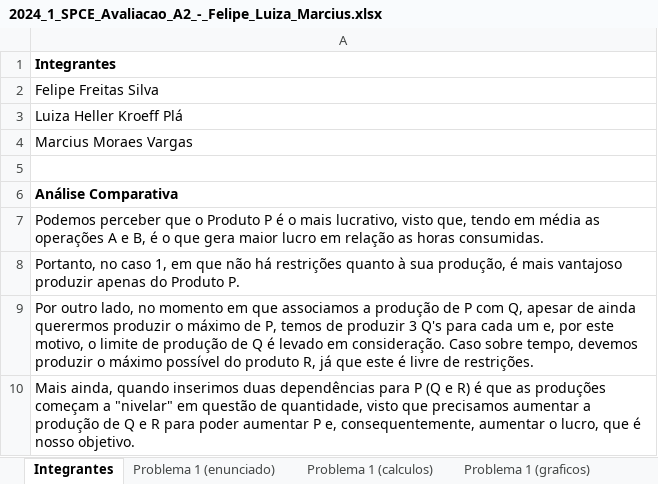
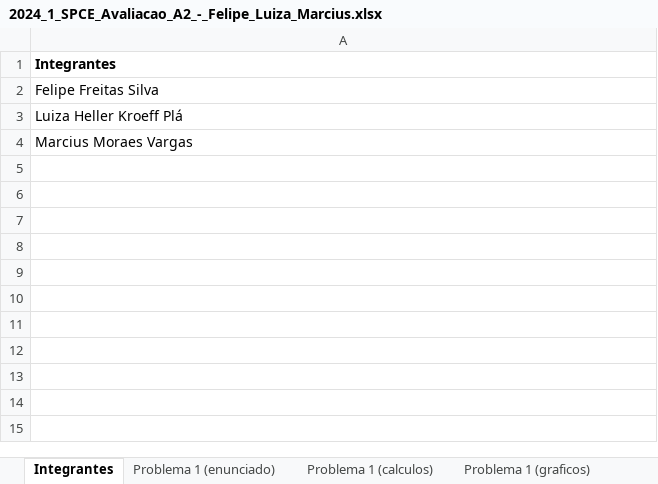
Before and after one commit to EngenhariaSoftwarePUCRS/Sistemas_de_Planejamento_e_Custos_para_Engenharia, an Excel workbook: 2024_1_SPCE_Avaliacao_A2_-_Felipe_Luiza_Marcius.xlsx, sheet Integrantes, drawn as a sheet; values as stored, in another font and other column widths than the file's, no borders; the diff names each change by its address in the sheet, - before the commit and + after, or states it on an @@ line.

```diff
--- a/2024_1_SPCE_Avaliacao_A2_-_Felipe_Luiza_Marcius.xlsx (sheet Integrantes)
+++ b/2024_1_SPCE_Avaliacao_A2_-_Felipe_Luiza_Marcius.xlsx (sheet Integrantes)
-row 5: (empty)
-row 6: Análise Comparativa
-row 7: Podemos perceber que o Produto P é o mais lucrativo, visto que, tendo em média as operações A e B, é o que gera maior lucro em relação as horas consumidas.
-row 8: Portanto, no caso 1, em que não há restrições quanto à sua produção, é mais vantajoso produzir apenas do Produto P.
-row 9: Por outro lado, no momento em que associamos a produção de P com Q, apesar de ainda querermos produzir o máximo de P, temos de produzir 3 Q's para cada um e, por este motivo, o limite de produção de Q é levado em consideração. Caso sobre tempo, devemos produzir o máximo possível do produto R, já que este é livre de restrições.
-row 10: Mais ainda, quando inserimos duas dependências para P (Q e R) é que as produções começam a "nivelar" em questão de quantidade, visto que precisamos aumentar a produção de Q e R para poder aumentar P e, consequentemente, aumentar o lucro, que é nosso objetivo.
```
Also changed, not shown: sheet Problema 1 (graficos), sheet Problema 1 (calculos), sheet Problema 2 (calculos), sheet Problema 1 (enunciado), formulas that keep their value, charts or pictures.
